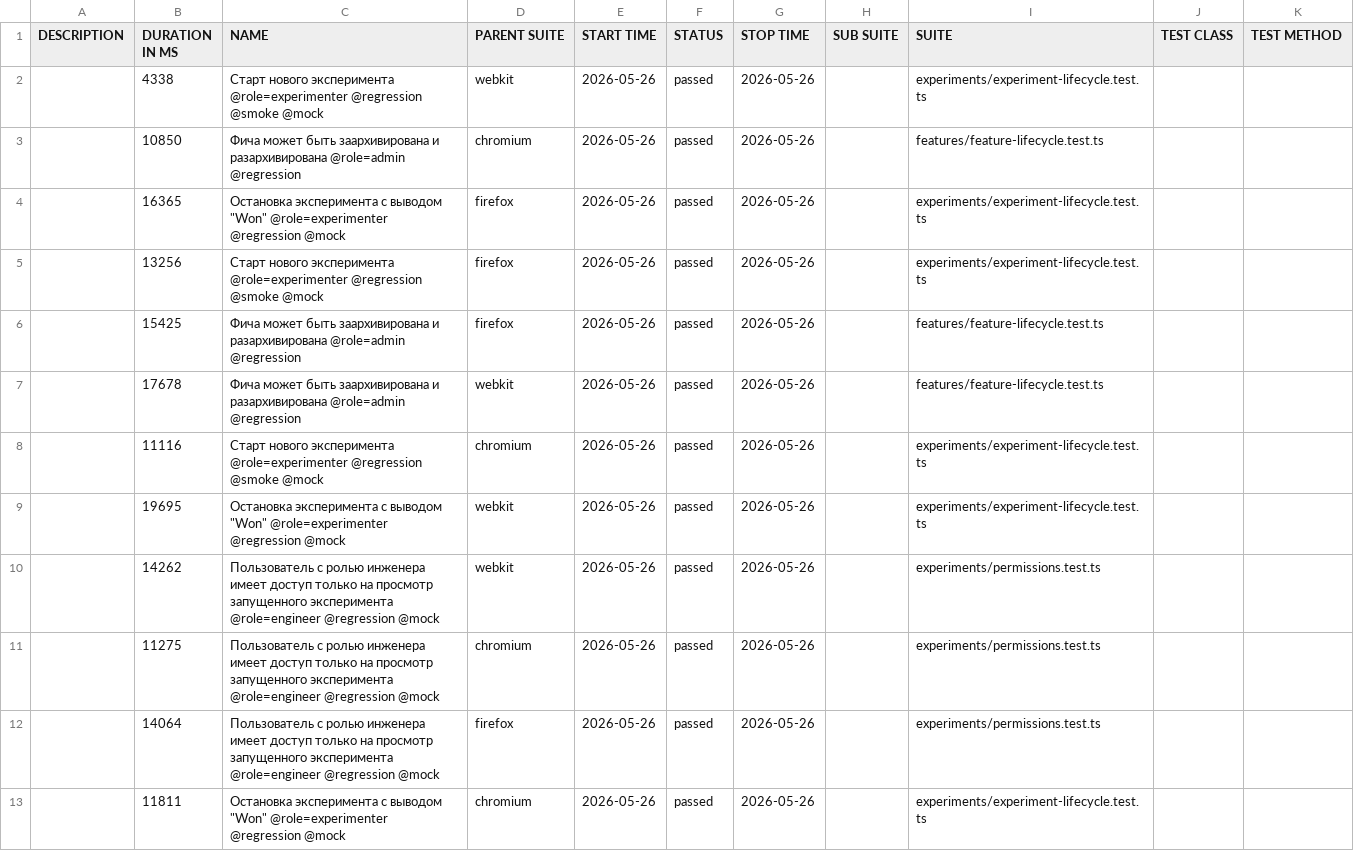
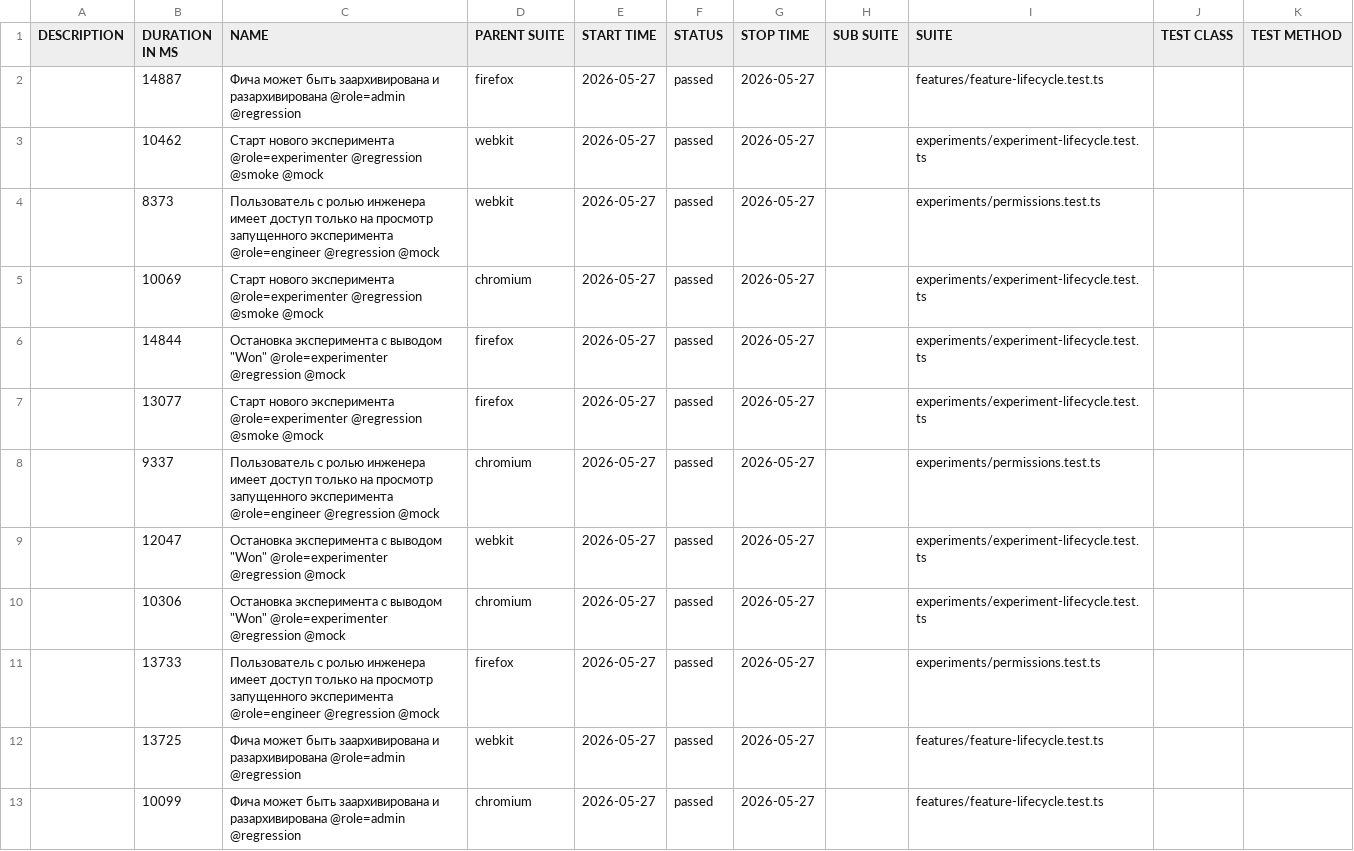
Before and after one commit to ozhegov/growthbook-e2e-tests, a CSV file: data/suites.csv, drawn as a sheet.

```diff
--- a/data/suites.csv
+++ b/data/suites.csv
@@ -1,13 +1,13 @@
 "DESCRIPTION","DURATION IN MS","NAME","PARENT SUITE","START TIME","STATUS","STOP TIME","SUB SUITE","SUITE","TEST CLASS","TEST METHOD"
-"","4338","Старт нового эксперимента @role=experimenter @regression @smoke @mock","webkit","2026-05-26","passed","2026-05-26","","experiments/experiment-lifecycle.test.ts","",""
-"","10850","Фича может быть заархивирована и разархивирована @role=admin @regression","chromium","2026-05-26","passed","2026-05-26","","features/feature-lifecycle.test.ts","",""
-"","16365","Остановка эксперимента с выводом ""Won"" @role=experimenter @regression @mock","firefox","2026-05-26","passed","2026-05-26","","experiments/experiment-lifecycle.test.ts","",""
-"","13256","Старт нового эксперимента @role=experimenter @regression @smoke @mock","firefox","2026-05-26","passed","2026-05-26","","experiments/experiment-lifecycle.test.ts","",""
-"","15425","Фича может быть заархивирована и разархивирована @role=admin @regression","firefox","2026-05-26","passed","2026-05-26","","features/feature-lifecycle.test.ts","",""
-"","17678","Фича может быть заархивирована и разархивирована @role=admin @regression","webkit","2026-05-26","passed","2026-05-26","","features/feature-lifecycle.test.ts","",""
-"","11116","Старт нового эксперимента @role=experimenter @regression @smoke @mock","chromium","2026-05-26","passed","2026-05-26","","experiments/experiment-lifecycle.test.ts","",""
-"","19695","Остановка эксперимента с выводом ""Won"" @role=experimenter @regression @mock","webkit","2026-05-26","passed","2026-05-26","","experiments/experiment-lifecycle.test.ts","",""
-"","14262","Пользователь с ролью инженера имеет доступ только на просмотр запущенного эксперимента @role=engineer @regression @mock","webkit","2026-05-26","passed","2026-05-26","","experiments/permissions.test.ts","",""
-"","11275","Пользователь с ролью инженера имеет доступ только на просмотр запущенного эксперимента @role=engineer @regression @mock","chromium","2026-05-26","passed","2026-05-26","","experiments/permissions.test.ts","",""
-"","14064","Пользователь с ролью инженера имеет доступ только на просмотр запущенного эксперимента @role=engineer @regression @mock","firefox","2026-05-26","passed","2026-05-26","","experiments/permissions.test.ts","",""
-"","11811","Остановка эксперимента с выводом ""Won"" @role=experimenter @regression @mock","chromium","2026-05-26","passed","2026-05-26","","experiments/experiment-lifecycle.test.ts","",""
+"","14887","Фича может быть заархивирована и разархивирована @role=admin @regression","firefox","2026-05-27","passed","2026-05-27","","features/feature-lifecycle.test.ts","",""
+"","10462","Старт нового эксперимента @role=experimenter @regression @smoke @mock","webkit","2026-05-27","passed","2026-05-27","","experiments/experiment-lifecycle.test.ts","",""
+"","8373","Пользователь с ролью инженера имеет доступ только на просмотр запущенного эксперимента @role=engineer @regression @mock","webkit","2026-05-27","passed","2026-05-27","","experiments/permissions.test.ts","",""
+"","10069","Старт нового эксперимента @role=experimenter @regression @smoke @mock","chromium","2026-05-27","passed","2026-05-27","","experiments/experiment-lifecycle.test.ts","",""
+"","14844","Остановка эксперимента с выводом ""Won"" @role=experimenter @regression @mock","firefox","2026-05-27","passed","2026-05-27","","experiments/experiment-lifecycle.test.ts","",""
+"","13077","Старт нового эксперимента @role=experimenter @regression @smoke @mock","firefox","2026-05-27","passed","2026-05-27","","experiments/experiment-lifecycle.test.ts","",""
+"","9337","Пользователь с ролью инженера имеет доступ только на просмотр запущенного эксперимента @role=engineer @regression @mock","chromium","2026-05-27","passed","2026-05-27","","experiments/permissions.test.ts","",""
+"","12047","Остановка эксперимента с выводом ""Won"" @role=experimenter @regression @mock","webkit","2026-05-27","passed","2026-05-27","","experiments/experiment-lifecycle.test.ts","",""
+"","10306","Остановка эксперимента с выводом ""Won"" @role=experimenter @regression @mock","chromium","2026-05-27","passed","2026-05-27","","experiments/experiment-lifecycle.test.ts","",""
+"","13733","Пользователь с ролью инженера имеет доступ только на просмотр запущенного эксперимента @role=engineer @regression @mock","firefox","2026-05-27","passed","2026-05-27","","experiments/permissions.test.ts","",""
+"","13725","Фича может быть заархивирована и разархивирована @role=admin @regression","webkit","2026-05-27","passed","2026-05-27","","features/feature-lifecycle.test.ts","",""
+"","10099","Фича может быть заархивирована и разархивирована @role=admin @regression","chromium","2026-05-27","passed","2026-05-27","","features/feature-lifecycle.test.ts","",""
```
Also changed, not shown: 55 other files.
